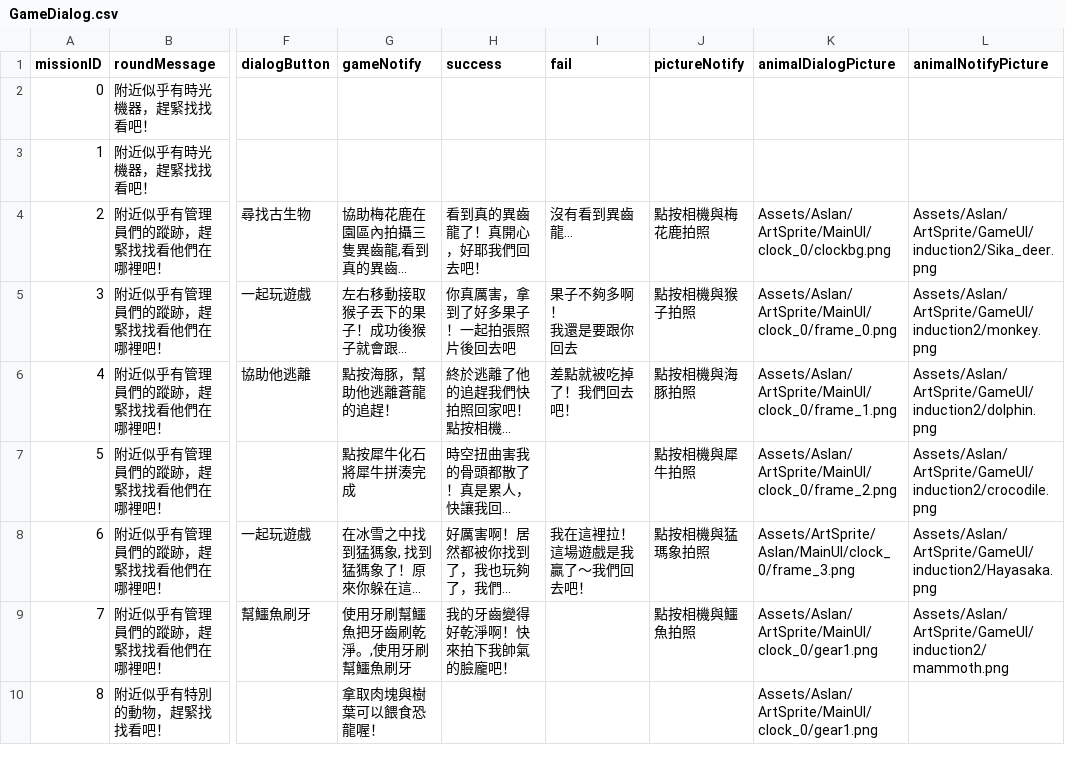
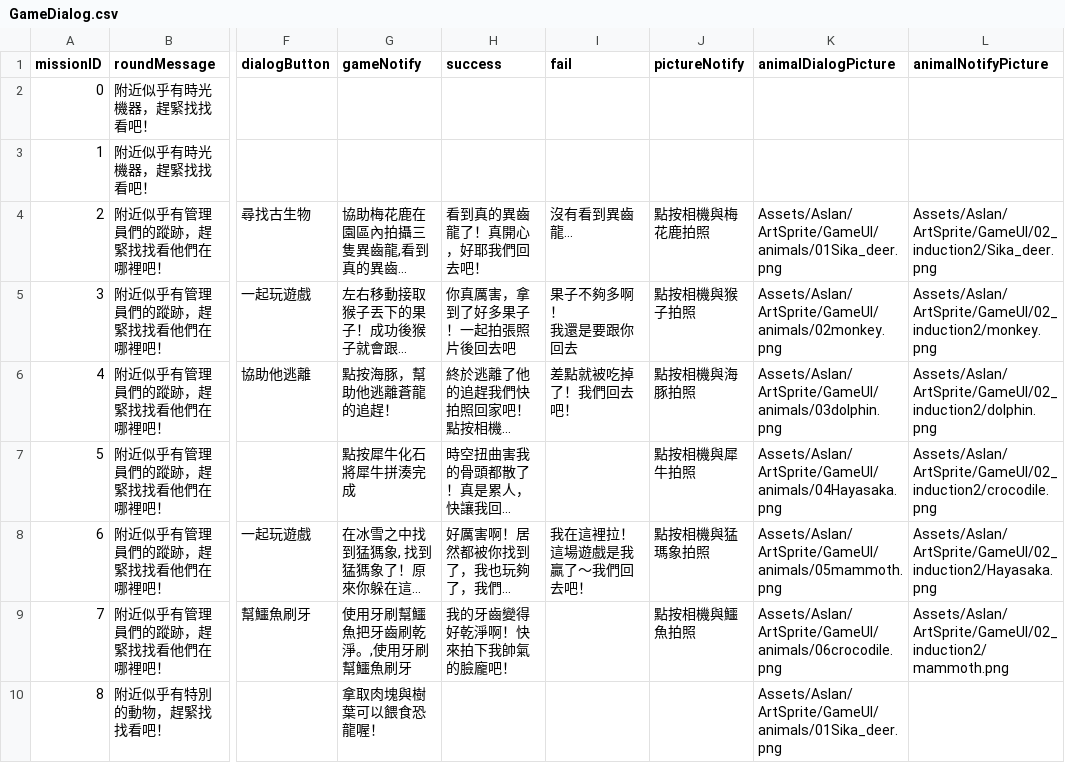
Before and after one commit to shinyi866/FossilPark_UnityProject, a CSV file: Assets/Aslan/Resources/GameDialog.csv, drawn as a sheet; only a part is shown, gaps mark what is left out; long unchanged cells end in …; the diff names each change by its address in the sheet, - before the commit and + after, or states it on an @@ line.

Commit message:
Modify Game UI, Main UI

```diff
--- a/Assets/Aslan/Resources/GameDialog.csv
+++ b/Assets/Aslan/Resources/GameDialog.csv
-K4 (animalDialogPicture): Assets/Aslan/ArtSprite/MainUI/clock_0/clockbg.png
+K4 (animalDialogPicture): Assets/Aslan/ArtSprite/GameUI/animals/01Sika_deer.png
-L4 (animalNotifyPicture): Assets/Aslan/ArtSprite/GameUI/induction2/Sika_deer.png
+L4 (animalNotifyPicture): Assets/Aslan/ArtSprite/GameUI/02_induction2/Sika_deer.png
-K5 (animalDialogPicture): Assets/Aslan/ArtSprite/MainUI/clock_0/frame_0.png
+K5 (animalDialogPicture): Assets/Aslan/ArtSprite/GameUI/animals/02monkey.png
-L5 (animalNotifyPicture): Assets/Aslan/ArtSprite/GameUI/induction2/monkey.png
+L5 (animalNotifyPicture): Assets/Aslan/ArtSprite/GameUI/02_induction2/monkey.png
-K6 (animalDialogPicture): Assets/Aslan/ArtSprite/MainUI/clock_0/frame_1.png
+K6 (animalDialogPicture): Assets/Aslan/ArtSprite/GameUI/animals/03dolphin.png
-L6 (animalNotifyPicture): Assets/Aslan/ArtSprite/GameUI/induction2/dolphin.png
+L6 (animalNotifyPicture): Assets/Aslan/ArtSprite/GameUI/02_induction2/dolphin.png
-K7 (animalDialogPicture): Assets/Aslan/ArtSprite/MainUI/clock_0/frame_2.png
+K7 (animalDialogPicture): Assets/Aslan/ArtSprite/GameUI/animals/04Hayasaka.png
-L7 (animalNotifyPicture): Assets/Aslan/ArtSprite/GameUI/induction2/crocodile.png
+L7 (animalNotifyPicture): Assets/Aslan/ArtSprite/GameUI/02_induction2/crocodile.png
-K8 (animalDialogPicture): Assets/ArtSprite/Aslan/MainUI/clock_0/frame_3.png
+K8 (animalDialogPicture): Assets/Aslan/ArtSprite/GameUI/animals/05mammoth.png
-L8 (animalNotifyPicture): Assets/Aslan/ArtSprite/GameUI/induction2/Hayasaka.png
+L8 (animalNotifyPicture): Assets/Aslan/ArtSprite/GameUI/02_induction2/Hayasaka.png
-K9 (animalDialogPicture): Assets/Aslan/ArtSprite/MainUI/clock_0/gear1.png
+K9 (animalDialogPicture): Assets/Aslan/ArtSprite/GameUI/animals/06crocodile.png
-L9 (animalNotifyPicture): Assets/Aslan/ArtSprite/GameUI/induction2/mammoth.png
+L9 (animalNotifyPicture): Assets/Aslan/ArtSprite/GameUI/02_induction2/mammoth.png
-K10 (animalDialogPicture): Assets/Aslan/ArtSprite/MainUI/clock_0/gear1.png
+K10 (animalDialogPicture): Assets/Aslan/ArtSprite/GameUI/animals/01Sika_deer.png
```
Also changed, not shown: 28 other files.
